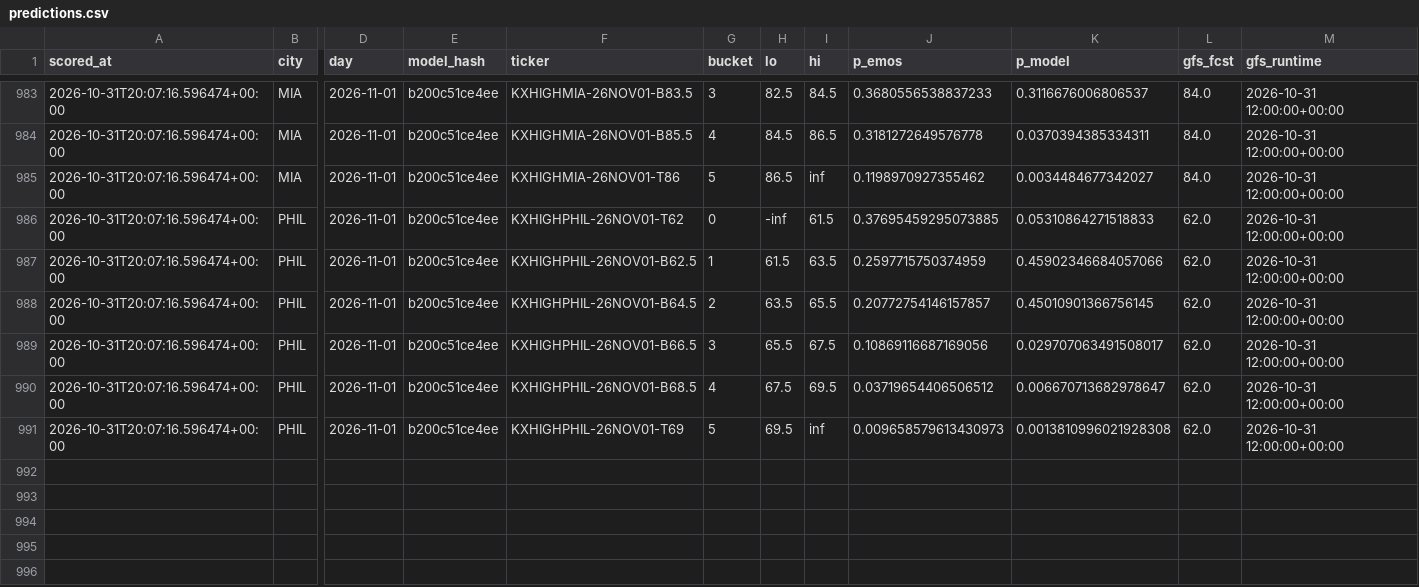
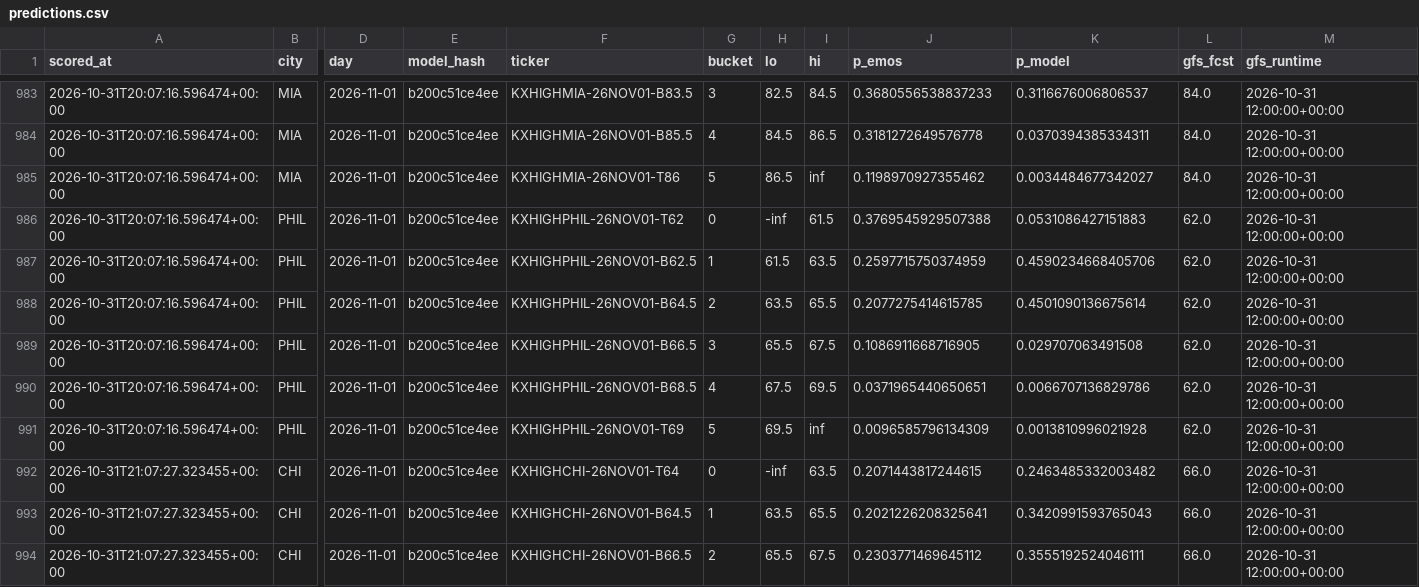
Before and after one commit to physicalreasoning/isotherm, a CSV file: predictions.csv, drawn as a sheet; only a part is shown, gaps mark what is left out; rows hold the shown columns only; the diff covers the shown part only; the diff names each change by its address in the sheet, - before the commit and + after, or states it on an @@ line.

```diff
--- a/predictions.csv
+++ b/predictions.csv
-J986 (p_emos): 0.37695459295073885
+J986 (p_emos): 0.3769545929507388
-K986 (p_model): 0.05310864271518833
+K986 (p_model): 0.0531086427151883
-K987 (p_model): 0.45902346684057066
+K987 (p_model): 0.4590234668405706
-J988 (p_emos): 0.20772754146157857
+J988 (p_emos): 0.2077275414615785
-K988 (p_model): 0.45010901366756145
+K988 (p_model): 0.4501090136675614
-J989 (p_emos): 0.10869116687169056
+J989 (p_emos): 0.1086911668716905
-K989 (p_model): 0.029707063491508017
+K989 (p_model): 0.029707063491508
-J990 (p_emos): 0.03719654406506512
+J990 (p_emos): 0.0371965440650651
-K990 (p_model): 0.006670713682978647
+K990 (p_model): 0.0066707136829786
-J991 (p_emos): 0.009658579613430973
+J991 (p_emos): 0.0096585796134309
-K991 (p_model): 0.0013810996021928308
+K991 (p_model): 0.0013810996021928
+row 992: 2026-10-31T21:07:27.323455+00:00 | CHI | 2026-11-01 | b200c51ce4ee | KXHIGHCHI-26NOV01-T64 | 0 | -inf | 63.5 | 0.2071443817244615 | 0.2463485332003482 | 66.0 | 2026-10-31 12:00:00+00:00
+row 993: 2026-10-31T21:07:27.323455+00:00 | CHI | 2026-11-01 | b200c51ce4ee | KXHIGHCHI-26NOV01-B64.5 | 1 | 63.5 | 65.5 | 0.2021226208325641 | 0.3420991593765043 | 66.0 | 2026-10-31 12:00:00+00:00
+row 994: 2026-10-31T21:07:27.323455+00:00 | CHI | 2026-11-01 | b200c51ce4ee | KXHIGHCHI-26NOV01-B66.5 | 2 | 65.5 | 67.5 | 0.2303771469645112 | 0.3555192524046111 | 66.0 | 2026-10-31 12:00:00+00:00
```
Also changed, not shown: 9 added rows elsewhere in this file, runs.csv, trades.csv, 1 other file.
